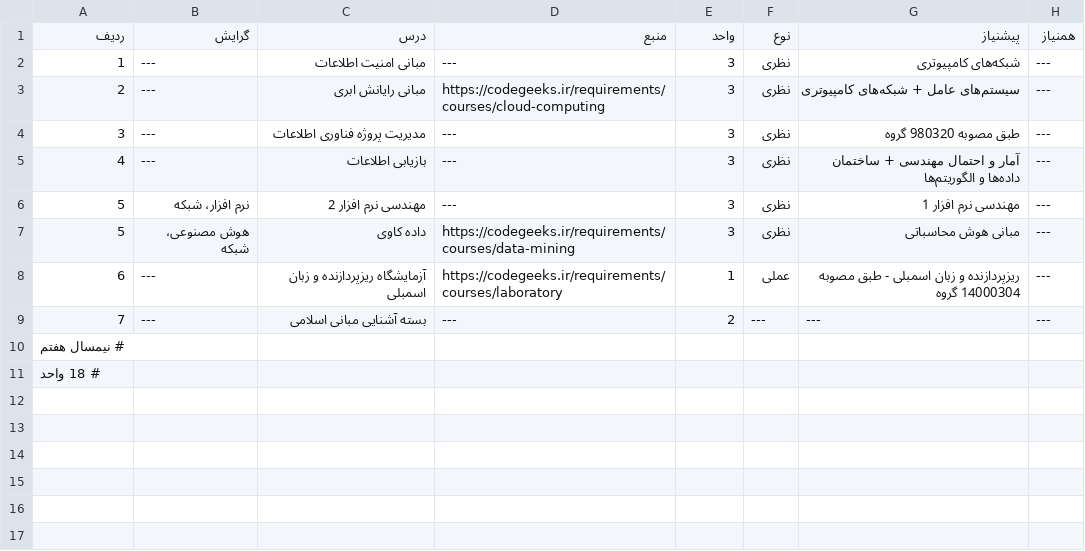
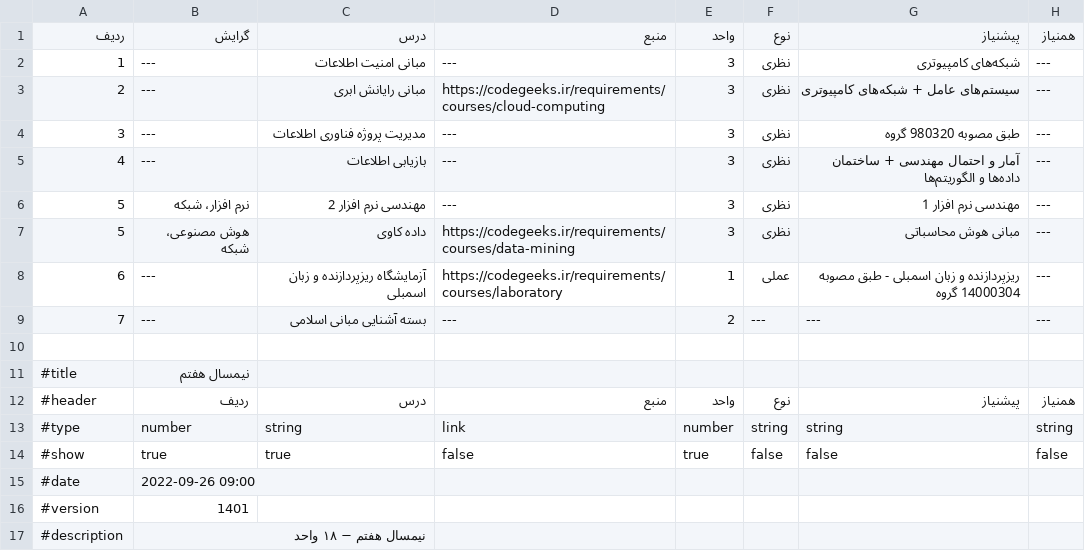
Before and after one commit to codegeeks-ir/docs, a CSV file: info/curriculum-guide/semester-7.v1401.csv, drawn as a sheet.

```diff
--- a/info/curriculum-guide/semester-7.v1401.csv
+++ b/info/curriculum-guide/semester-7.v1401.csv
@@ -9,3 +9,9 @@
 7,---,بسته آشنایی مبانی اسلامی,---,2,---,---,---
-# نیمسال هفتم
-# 18 واحد
+
+#title, نیمسال هفتم
+#header, ردیف,درس,منبع,واحد,نوع,پیشنیاز,همنیاز
+#type, number, string, link, number, string, string, string
+#show, true, true, false, true, false, false, false
+#date, 2022-09-26 09:00
+#version, 1401
+#description, نیمسال هفتم − ۱۸ واحد
```
Also changed, not shown: info/curriculum-guide/semester-1.v1401.csv, info/curriculum-guide/semester-4.v1401.csv, 28 other files.
